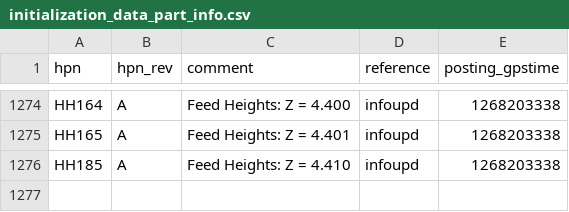
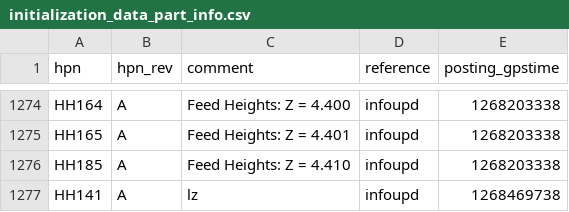
Before and after one commit to HERA-Team/hera_cm_db_updates, a CSV file: initialization_data_part_info.csv, drawn as a sheet; only a part is shown, gaps mark what is left out.

```diff
--- a/initialization_data_part_info.csv
+++ b/initialization_data_part_info.csv
@@ -1276 +1276,2 @@ HH165,A,Feed Heights: Z = 4.401,infoupd,1268203338
 HH185,A,Feed Heights: Z = 4.410,infoupd,1268203338
+HH141,A,lz,infoupd,1268469738
```
Also changed, not shown: 1 other file.
